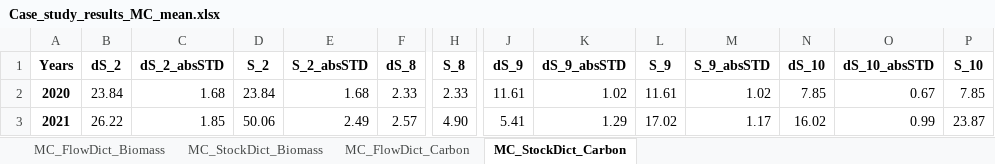
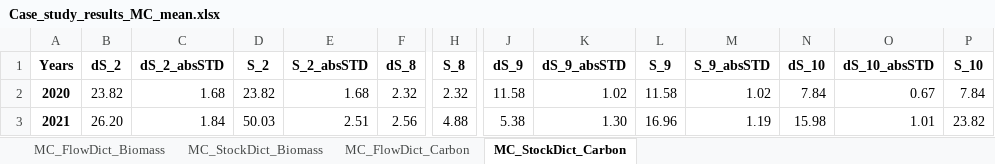
Before and after one commit to lukashpe/biODYM, an Excel workbook: case_study_results/Case_study_results_MC_mean.xlsx, sheet MC_StockDict_Carbon, drawn as a sheet; only a part is shown, gaps mark what is left out; values as stored, in another font and other column widths than the file's, no borders; the diff covers the shown part only; the diff names each change by its address in the sheet, - before the commit and + after, or states it on an @@ line.

```diff
--- a/case_study_results/Case_study_results_MC_mean.xlsx (sheet MC_StockDict_Carbon)
+++ b/case_study_results/Case_study_results_MC_mean.xlsx (sheet MC_StockDict_Carbon)
-B2 (dS_2): 23.84
+B2 (dS_2): 23.82
-D2 (S_2): 23.84
+D2 (S_2): 23.82
-F2 (dS_8): 2.33
+F2 (dS_8): 2.32
-H2 (S_8): 2.33
+H2 (S_8): 2.32
-J2 (dS_9): 11.61
+J2 (dS_9): 11.58
-L2 (S_9): 11.61
+L2 (S_9): 11.58
-N2 (dS_10): 7.85
+N2 (dS_10): 7.84
-P2 (S_10): 7.85
+P2 (S_10): 7.84
-B3 (dS_2): 26.22
+B3 (dS_2): 26.20
-C3 (dS_2_absSTD): 1.85
+C3 (dS_2_absSTD): 1.84
-D3 (S_2): 50.06
+D3 (S_2): 50.03
-E3 (S_2_absSTD): 2.49
+E3 (S_2_absSTD): 2.51
-F3 (dS_8): 2.57
+F3 (dS_8): 2.56
-H3 (S_8): 4.90
+H3 (S_8): 4.88
-J3 (dS_9): 5.41
+J3 (dS_9): 5.38
-K3 (dS_9_absSTD): 1.29
+K3 (dS_9_absSTD): 1.30
-L3 (S_9): 17.02
+L3 (S_9): 16.96
-M3 (S_9_absSTD): 1.17
+M3 (S_9_absSTD): 1.19
-N3 (dS_10): 16.02
+N3 (dS_10): 15.98
-O3 (dS_10_absSTD): 0.99
+O3 (dS_10_absSTD): 1.01
-P3 (S_10): 23.87
+P3 (S_10): 23.82
```
Also changed, not shown: 283 edited cells elsewhere in this sheet, sheet MC_FlowDict_Biomass, sheet MC_FlowDict_Carbon, sheet MC_StockDict_Biomass, case_study_results/Case_study_results.xlsx.
